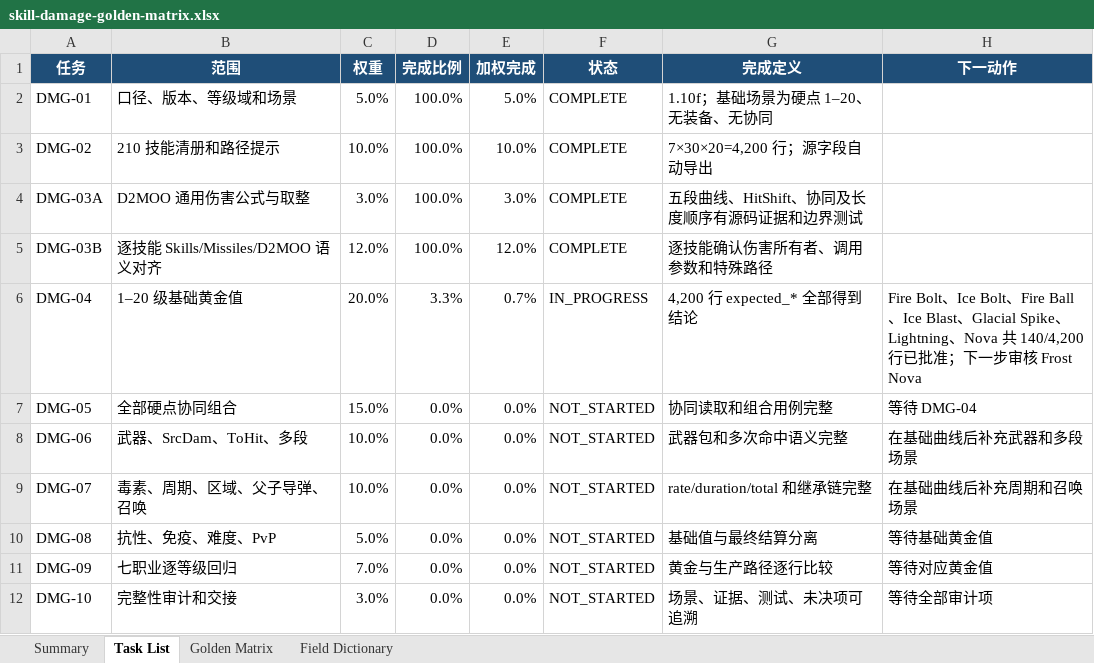
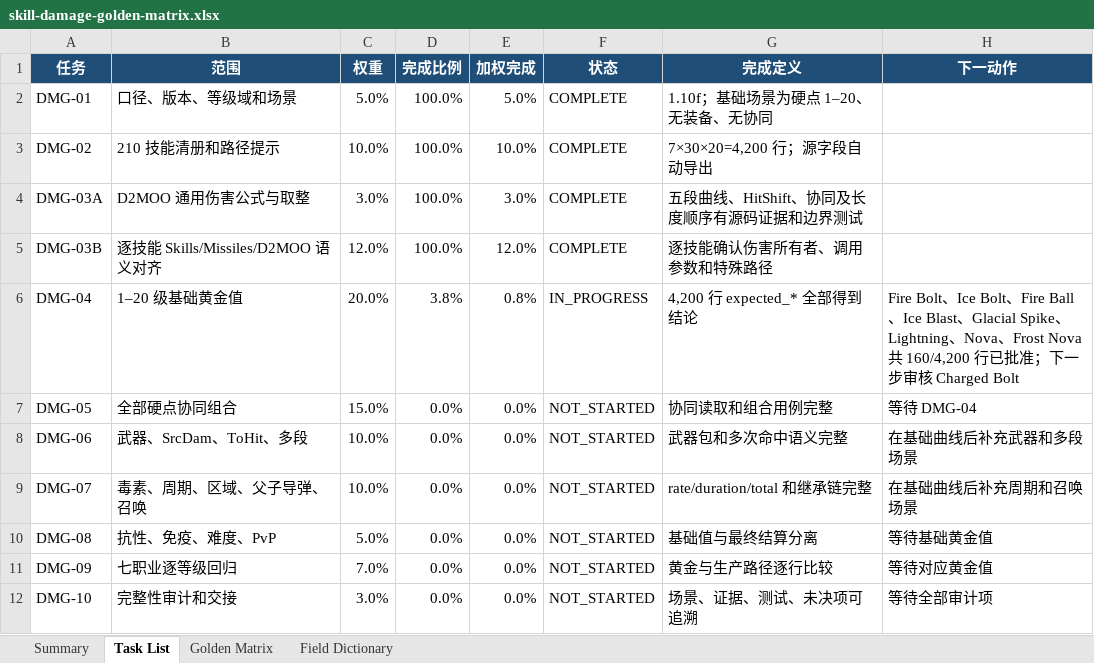
Before and after one commit to femgwei/riiablo, an Excel workbook: docs/skill-damage-golden-matrix.xlsx, sheet Task List, drawn as a sheet; values as stored, in another font and other column widths than the file's, no borders; table styles not drawn; the diff names each change by its address in the sheet, - before the commit and + after, or states it on an @@ line.

Commit message:
test: audit frost nova damage levels

```diff
--- a/docs/skill-damage-golden-matrix.xlsx (sheet Task List)
+++ b/docs/skill-damage-golden-matrix.xlsx (sheet Task List)
-D6 (完成比例): 3.3%
+D6 (完成比例): 3.8%
-E6 (加权完成): 0.7%
+E6 (加权完成): 0.8%
-H6 (下一动作): …、Nova 共 140/4,200 行已批准；下一步审核 Frost Nova
+H6 (下一动作): …、Nova、Frost Nova 共 160/4,200 行已批准；下一步审核 Charged Bolt
```
Also changed, not shown: sheet Golden Matrix, sheet Summary, 5 other files.
